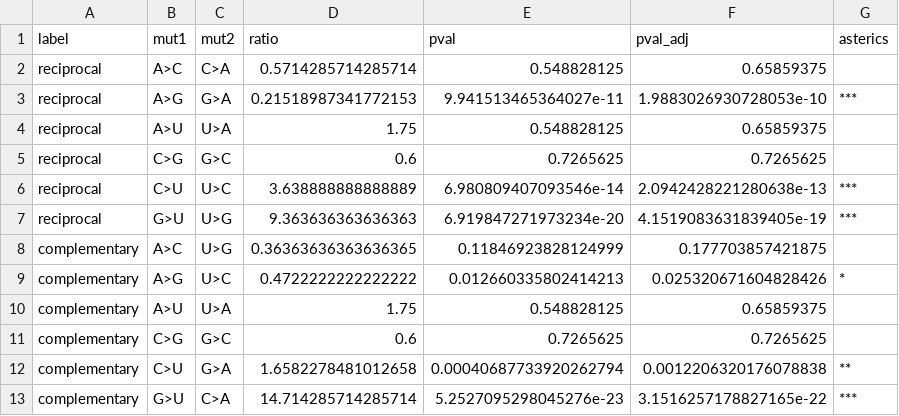
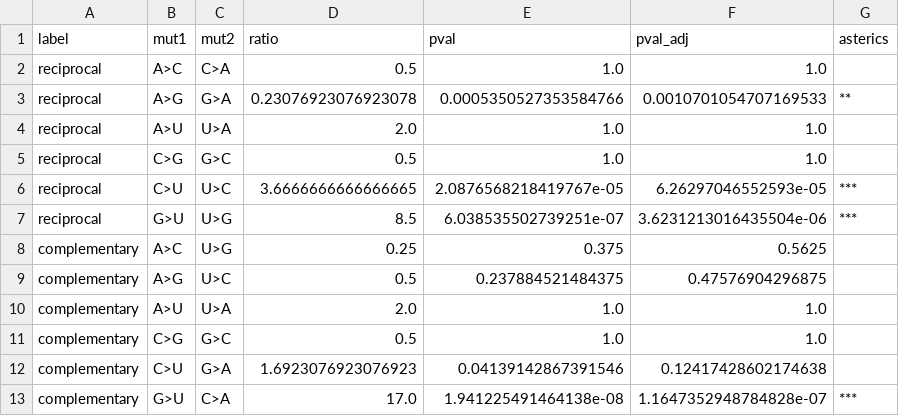
Before and after one commit to VoronkaAlexandr/Sars_Cov_2_MutSpec, a CSV file: Sars_Cov_2/new_data/data_obtained/ff_binom.csv, drawn as a sheet.

```diff
--- a/Sars_Cov_2/new_data/data_obtained/ff_binom.csv
+++ b/Sars_Cov_2/new_data/data_obtained/ff_binom.csv
@@ -1,13 +1,13 @@
 label,mut1,mut2,ratio,pval,pval_adj,asterics
-reciprocal,A>C,C>A,0.5714285714285714,0.548828125,0.65859375,
-reciprocal,A>G,G>A,0.21518987341772153,9.941513465364027e-11,1.9883026930728053e-10,***
-reciprocal,A>U,U>A,1.75,0.548828125,0.65859375,
-reciprocal,C>G,G>C,0.6,0.7265625,0.7265625,
-reciprocal,C>U,U>C,3.638888888888889,6.980809407093546e-14,2.0942428221280638e-13,***
-reciprocal,G>U,U>G,9.363636363636363,6.919847271973234e-20,4.1519083631839405e-19,***
-complementary,A>C,U>G,0.36363636363636365,0.11846923828124999,0.177703857421875,
-complementary,A>G,U>C,0.4722222222222222,0.012660335802414213,0.025320671604828426,*
-complementary,A>U,U>A,1.75,0.548828125,0.65859375,
-complementary,C>G,G>C,0.6,0.7265625,0.7265625,
-complementary,C>U,G>A,1.6582278481012658,0.00040687733920262794,0.0012206320176078838,**
-complementary,G>U,C>A,14.714285714285714,5.2527095298045276e-23,3.1516257178827165e-22,***
+reciprocal,A>C,C>A,0.5,1.0,1.0,
+reciprocal,A>G,G>A,0.23076923076923078,0.0005350527353584766,0.0010701054707169533,**
+reciprocal,A>U,U>A,2.0,1.0,1.0,
+reciprocal,C>G,G>C,0.5,1.0,1.0,
+reciprocal,C>U,U>C,3.6666666666666665,2.0876568218419767e-05,6.26297046552593e-05,***
+reciprocal,G>U,U>G,8.5,6.038535502739251e-07,3.6231213016435504e-06,***
+complementary,A>C,U>G,0.25,0.375,0.5625,
+complementary,A>G,U>C,0.5,0.237884521484375,0.47576904296875,
+complementary,A>U,U>A,2.0,1.0,1.0,
+complementary,C>G,G>C,0.5,1.0,1.0,
+complementary,C>U,G>A,1.6923076923076923,0.04139142867391546,0.12417428602174638,
+complementary,G>U,C>A,17.0,1.941225491464138e-08,1.1647352948784828e-07,***
```
Also changed, not shown: Sars_Cov_2/new_data/data_obtained/all_binom.csv, Sars_Cov_2/new_data/data_obtained/syn_binom.csv.
